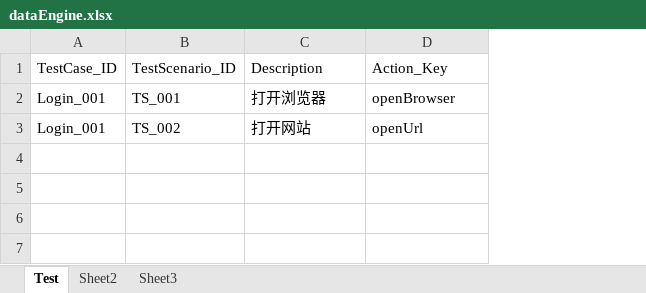
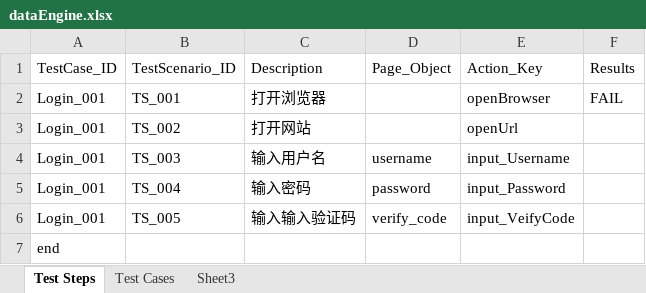
Before and after one commit to heshengtaoqw/Auto-Test-Project2, an Excel workbook: src/dataEngine/dataEngine.xlsx, sheet Test Steps, drawn as a sheet; values as stored, in another font and other column widths than the file's, no borders; the diff names each change by its address in the sheet, - before the commit and + after, or states it on an @@ line.

```diff
--- a/src/dataEngine/dataEngine.xlsx (sheet Test Steps)
+++ b/src/dataEngine/dataEngine.xlsx (sheet Test Steps)
-sheet tab: Test
+sheet tab: Test Steps
-sheet tab: Sheet2
+sheet tab: Test Cases
+column D (Page_Object), empty
+column F (Results), row 2: FAIL
+row 4: Login_001 | TS_003 | 输入用户名 | username | input_Username
+row 5: Login_001 | TS_004 | 输入密码 | password | input_Password
+row 6: Login_001 | TS_005 | 输入输入验证码 | verify_code | input_VeifyCode
+row 7: end
```
Also changed, not shown: sheet Test Cases, 12 other files.
